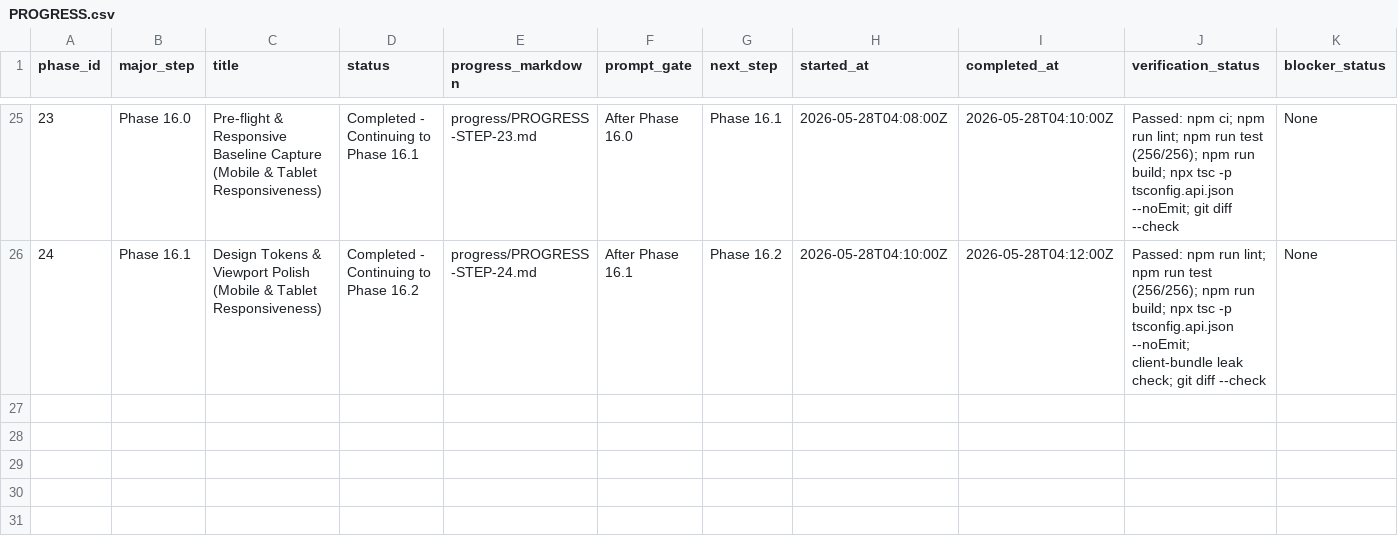
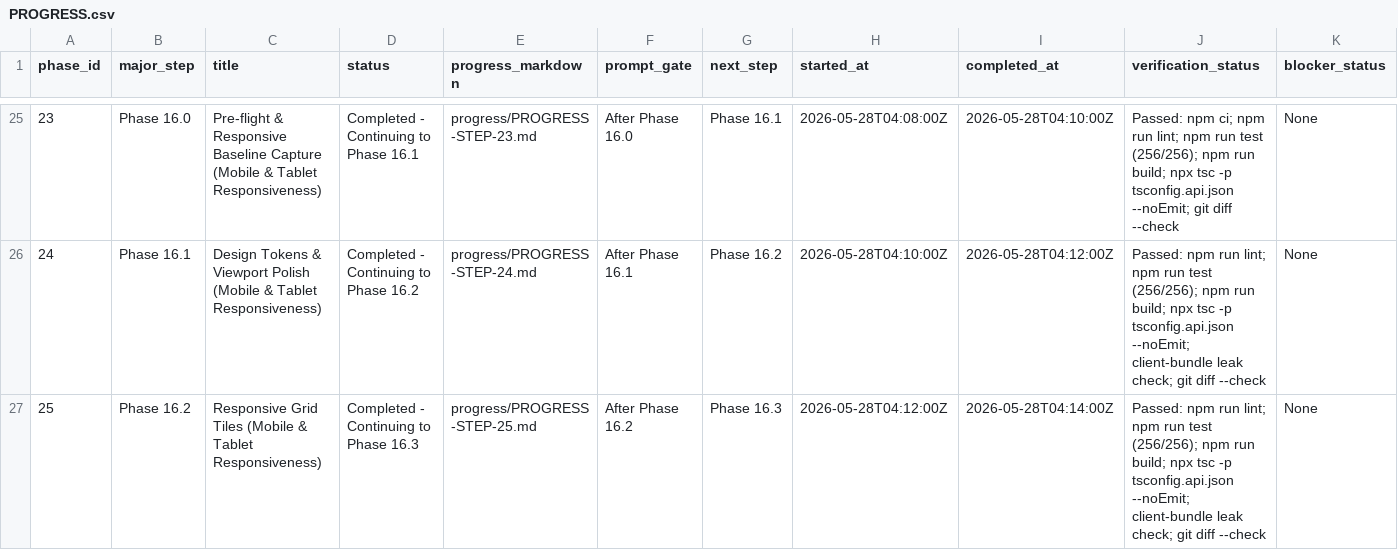
Before and after one commit to ryanjosephkamp/brrrdle, a CSV file: progress/PROGRESS.csv, drawn as a sheet; only a part is shown, gaps mark what is left out; rows hold the shown columns only; the diff names each change by its address in the sheet, - before the commit and + after, or states it on an @@ line.

```diff
--- a/progress/PROGRESS.csv
+++ b/progress/PROGRESS.csv
+row 27: 25 | Phase 16.2 | Responsive Grid Tiles (Mobile & Tablet Responsiveness) | Completed - Continuing to Phase 16.3 | progress/PROGRESS-STEP-25.md | After Phase 16.2 | Phase 16.3 | 2026-05-28T04:12:00Z | 2026-05-28T04:14:00Z | Passed: npm run lint; npm run test (256/256); npm run build; npx tsc -p tsconfig.api.json --noEmit; client-bundle leak check; git diff --check | None
```
Also changed, not shown: 4 other files.
